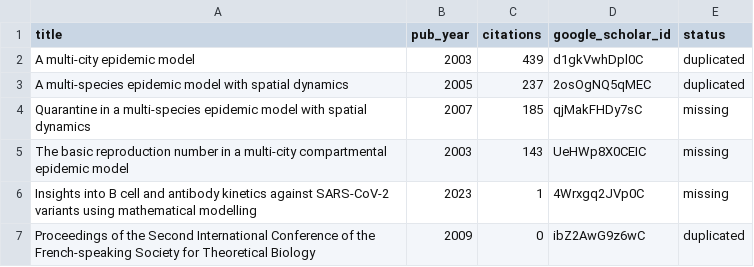
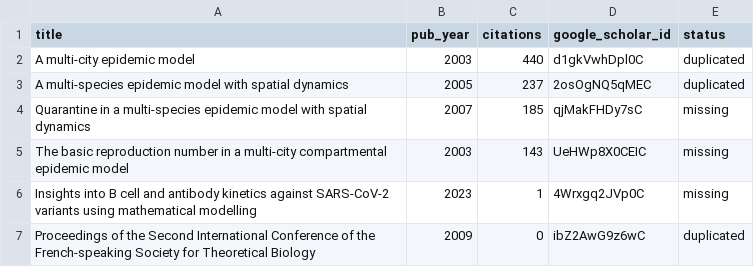
Before and after one commit to julien-arino/julien-arino.github.io, a CSV file: _data/missing_or_issues_with_Scholar_citations.csv, drawn as a sheet.

```diff
--- a/_data/missing_or_issues_with_Scholar_citations.csv
+++ b/_data/missing_or_issues_with_Scholar_citations.csv
@@ -1,3 +1,3 @@
 title,pub_year,citations,google_scholar_id,status
-A multi-city epidemic model,2003,439,d1gkVwhDpl0C,duplicated
+A multi-city epidemic model,2003,440,d1gkVwhDpl0C,duplicated
 A multi-species epidemic model with spatial dynamics,2005,237,2osOgNQ5qMEC,duplicated
```
Also changed, not shown: _data/scholar_citations.csv.
